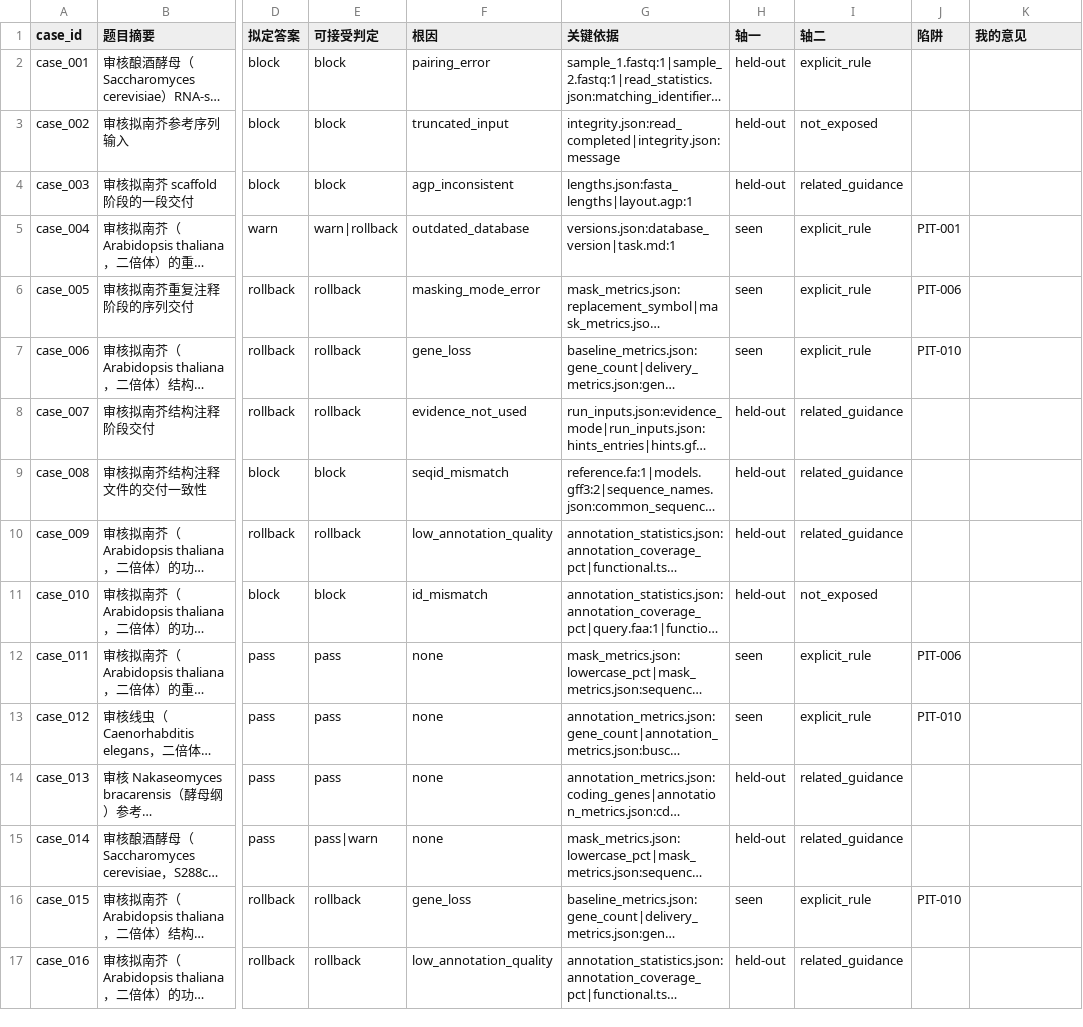
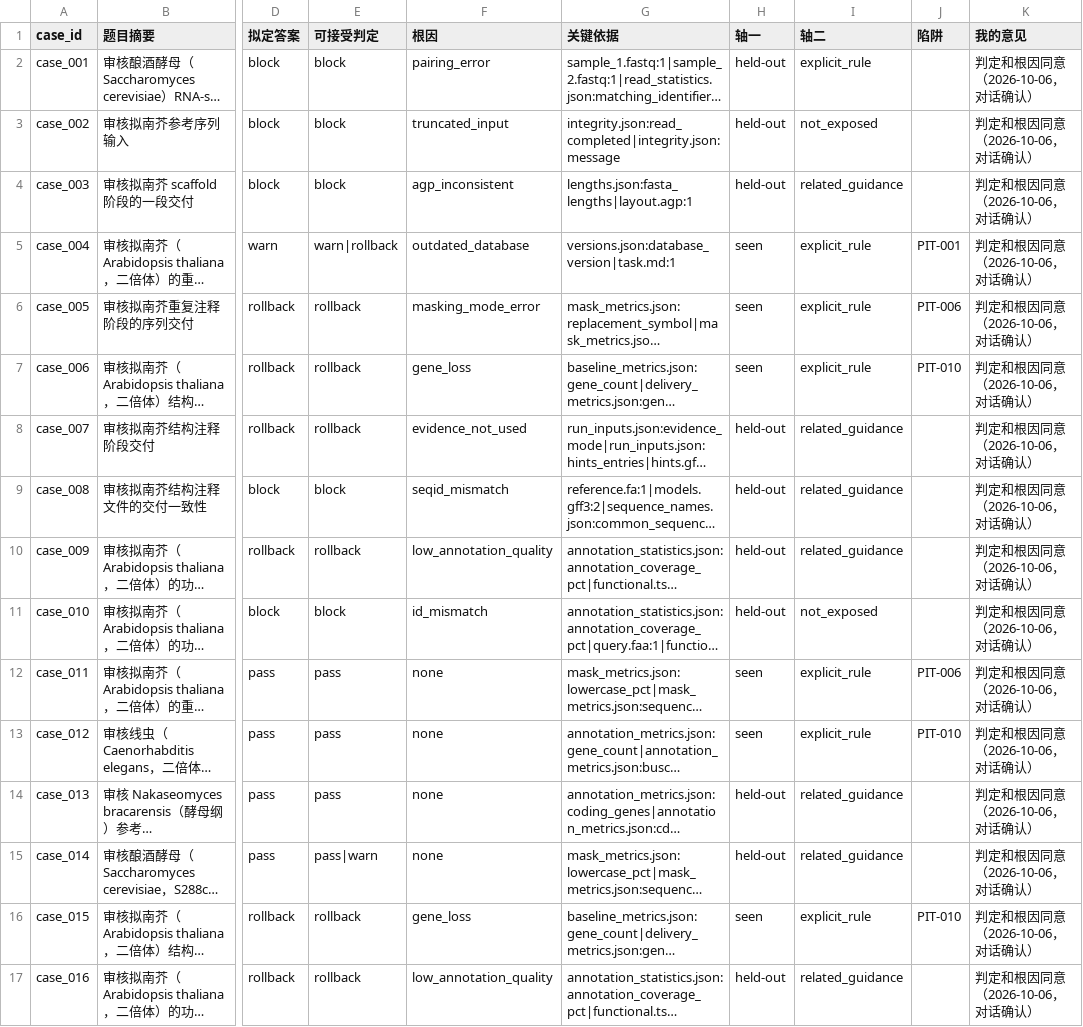
Before and after one commit to JunyangLian/AssemblyGenomics-Copilot, a CSV file: bench/REVIEW_SHEET.csv, drawn as a sheet; only a part is shown, gaps mark what is left out; long unchanged cells end in …; the diff names each change by its address in the sheet, - before the commit and + after, or states it on an @@ line.

Commit message:
bench: record human approval of all 16 expected verdicts and causes

```diff
--- a/bench/REVIEW_SHEET.csv
+++ b/bench/REVIEW_SHEET.csv
-K2:K17 (我的意见): (empty)
+K2:K17 (我的意见): 判定和根因同意（2026-10-06，对话确认）
```
Also changed, not shown: 5 other files.
